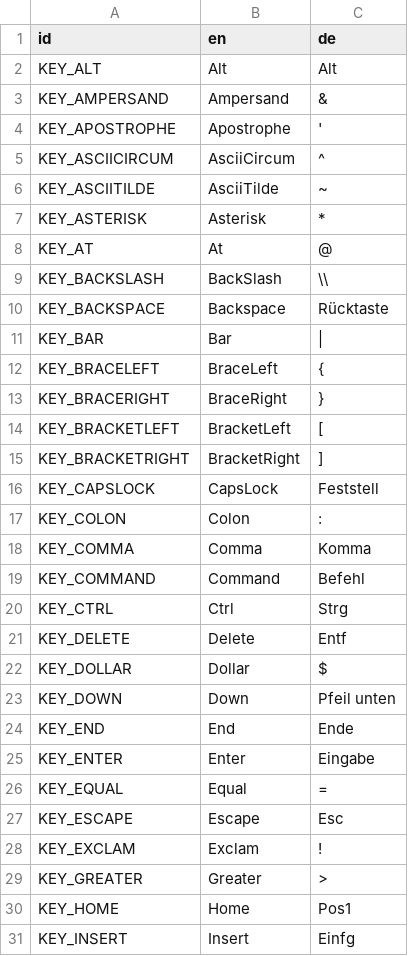
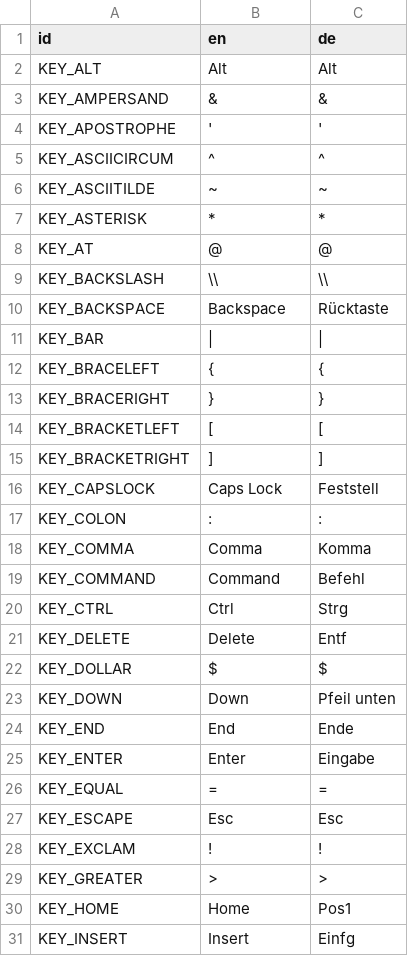
Before and after one commit to charliewhitfield/ivoyager_core, a CSV file: text/keyboard_text.csv, drawn as a sheet; only a part is shown; the diff covers the shown part only.

```diff
--- a/text/keyboard_text.csv
+++ b/text/keyboard_text.csv
@@ -2,17 +2,17 @@ id,en,de
 KEY_ALT,Alt,Alt
-KEY_AMPERSAND,Ampersand,&
-KEY_APOSTROPHE,Apostrophe,'
-KEY_ASCIICIRCUM,AsciiCircum,^
-KEY_ASCIITILDE,AsciiTilde,~
-KEY_ASTERISK,Asterisk,*
-KEY_AT,At,@
-KEY_BACKSLASH,BackSlash,\\
+KEY_AMPERSAND,&,&
+KEY_APOSTROPHE,','
+KEY_ASCIICIRCUM,^,^
+KEY_ASCIITILDE,~,~
+KEY_ASTERISK,*,*
+KEY_AT,@,@
+KEY_BACKSLASH,\\,\\
 KEY_BACKSPACE,Backspace,Rücktaste
-KEY_BAR,Bar,|
-KEY_BRACELEFT,BraceLeft,{
-KEY_BRACERIGHT,BraceRight,}
-KEY_BRACKETLEFT,BracketLeft,[
-KEY_BRACKETRIGHT,BracketRight,]
-KEY_CAPSLOCK,CapsLock,Feststell
-KEY_COLON,Colon,:
+KEY_BAR,|,|
+KEY_BRACELEFT,{,{
+KEY_BRACERIGHT,},}
+KEY_BRACKETLEFT,[,[
+KEY_BRACKETRIGHT,],]
+KEY_CAPSLOCK,Caps Lock,Feststell
+KEY_COLON,:,:
 KEY_COMMA,Comma,Komma
@@ -21,3 +21,3 @@ KEY_CTRL,Ctrl,Strg
 KEY_DELETE,Delete,Entf
-KEY_DOLLAR,Dollar,$
+KEY_DOLLAR,$,$
 KEY_DOWN,Down,Pfeil unten
@@ -25,6 +25,6 @@ KEY_END,End,Ende
 KEY_ENTER,Enter,Eingabe
-KEY_EQUAL,Equal,=
-KEY_ESCAPE,Escape,Esc
-KEY_EXCLAM,Exclam,!
-KEY_GREATER,Greater,>
+KEY_EQUAL,=,=
+KEY_ESCAPE,Esc,Esc
+KEY_EXCLAM,!,!
+KEY_GREATER,>,>
 KEY_HOME,Home,Pos1
```
Also changed, not shown: 32 edited cells elsewhere in this file, 1 other file.
